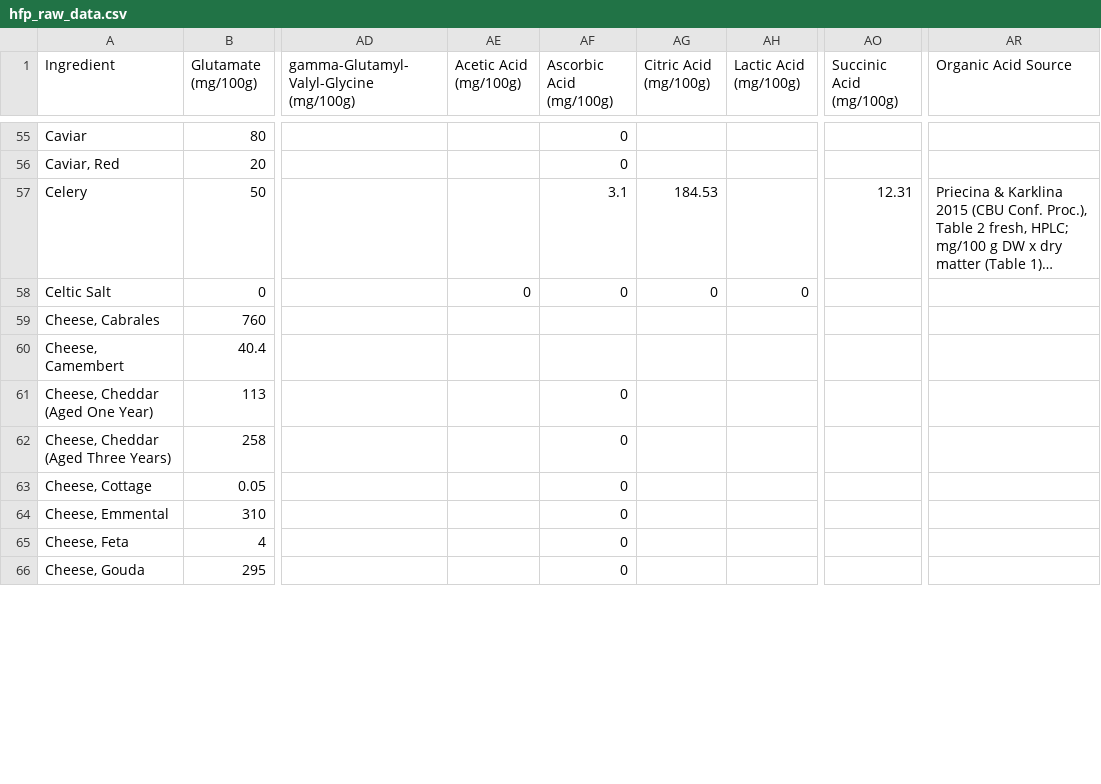
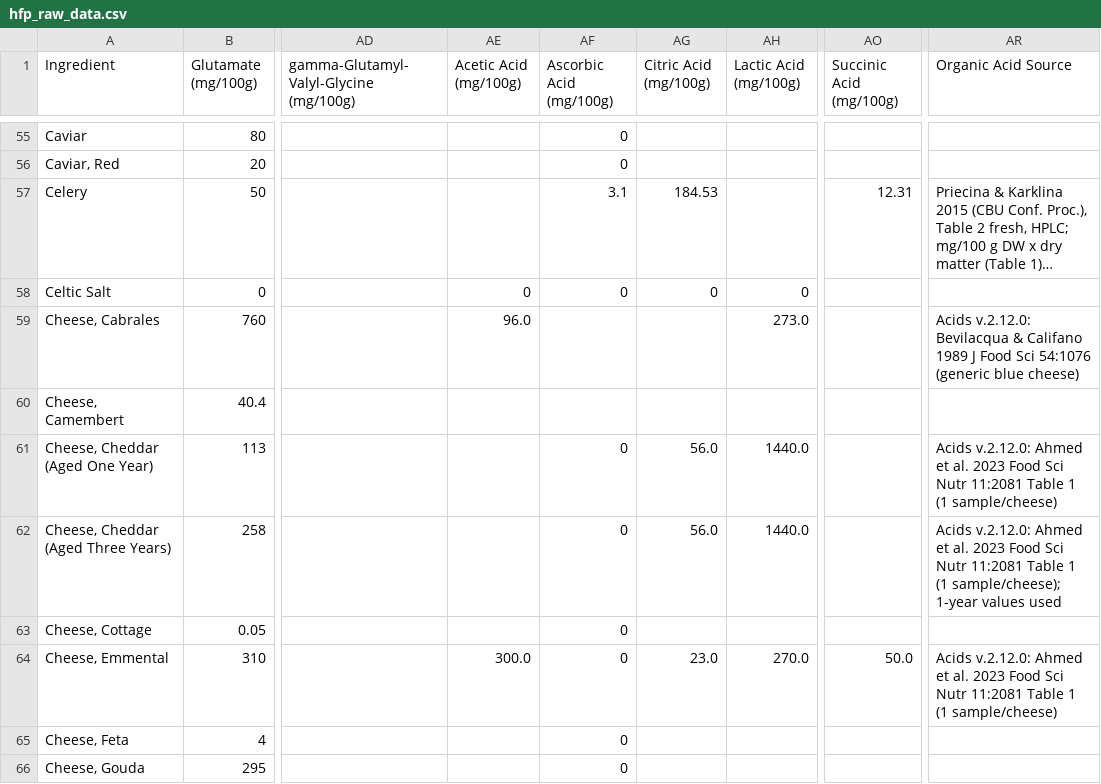
Before and after one commit to bryanquocle/taste-check, a CSV file: hfp_raw_data.csv, drawn as a sheet; only a part is shown, gaps mark what is left out; long unchanged cells end in …; the diff covers the shown part only; the diff names each change by its address in the sheet, - before the commit and + after, or states it on an @@ line.

```diff
--- a/hfp_raw_data.csv
+++ b/hfp_raw_data.csv
-AE59 (Acetic Acid (mg/100g)): (empty)
+AE59 (Acetic Acid (mg/100g)): 96.0
-AH59 (Lactic Acid (mg/100g)): (empty)
+AH59 (Lactic Acid (mg/100g)): 273.0
-AR59 (Organic Acid Source): (empty)
+AR59 (Organic Acid Source): Acids v.2.12.0: Bevilacqua & Califano 1989 J Food Sci 54:1076 (generic blue cheese)
-AG61:AG62 (Citric Acid (mg/100g)): (empty)
+AG61:AG62 (Citric Acid (mg/100g)): 56.0
-AH61:AH62 (Lactic Acid (mg/100g)): (empty)
+AH61:AH62 (Lactic Acid (mg/100g)): 1440.0
-AR61 (Organic Acid Source): (empty)
+AR61 (Organic Acid Source): Acids v.2.12.0: Ahmed et al. 2023 Food Sci Nutr 11:2081 Table 1 (1 sample/cheese)
-AR62 (Organic Acid Source): (empty)
+AR62 (Organic Acid Source): Acids v.2.12.0: Ahmed et al. 2023 Food Sci Nutr 11:2081 Table 1 (1 sample/cheese); 1-year values used
-AE64 (Acetic Acid (mg/100g)): (empty)
+AE64 (Acetic Acid (mg/100g)): 300.0
-AG64 (Citric Acid (mg/100g)): (empty)
+AG64 (Citric Acid (mg/100g)): 23.0
-AH64 (Lactic Acid (mg/100g)): (empty)
+AH64 (Lactic Acid (mg/100g)): 270.0
-AO64 (Succinic Acid (mg/100g)): (empty)
+AO64 (Succinic Acid (mg/100g)): 50.0
-AR64 (Organic Acid Source): (empty)
+AR64 (Organic Acid Source): Acids v.2.12.0: Ahmed et al. 2023 Food Sci Nutr 11:2081 Table 1 (1 sample/cheese)
```
Also changed, not shown: 54 edited cells elsewhere in this file, hfp_data_quality.csv, rebuild/hfp_ingredients_v2.12.0.csv, 14 other files.
